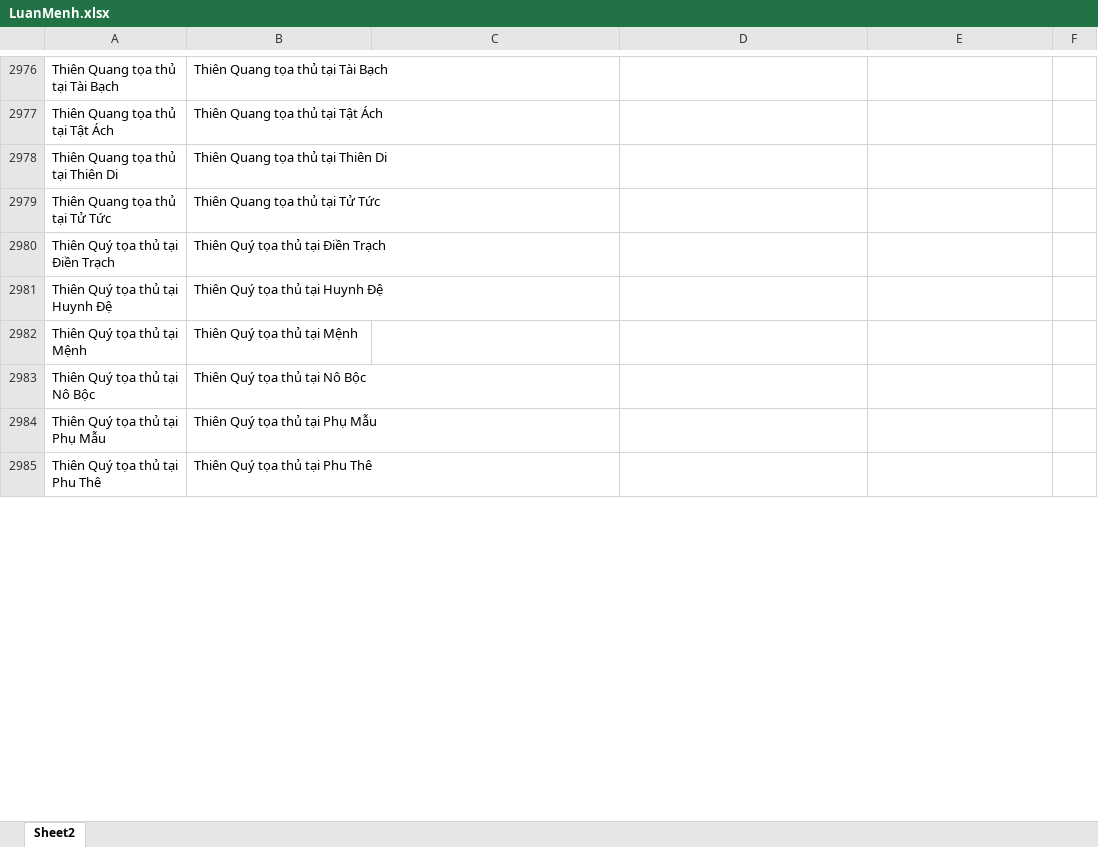
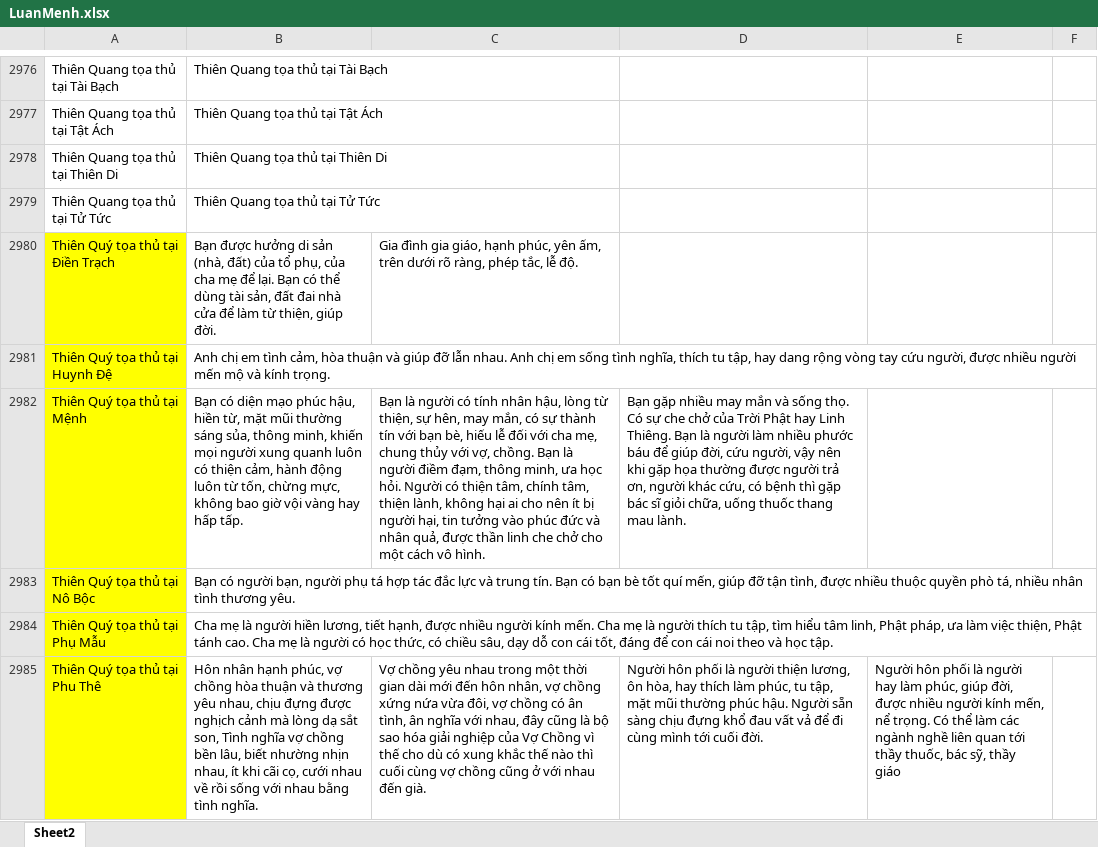
Before and after one commit to Donniehieu/LuanGiaiTuViBacPhai, an Excel workbook: LuanMenh.xlsx, sheet Sheet2, drawn as a sheet; only a part is shown, gaps mark what is left out; values as stored, in another font and other column widths than the file's, no borders; conditional formats not drawn; the diff covers the shown part only; the diff names each change by its address in the sheet, - before the commit and + after, or states it on an @@ line.

Commit message:
Giải thích về Thiên Quý tại các cung

```diff
--- a/LuanMenh.xlsx (sheet Sheet2)
+++ b/LuanMenh.xlsx (sheet Sheet2)
-A2980:A2985 fill: none
+A2980:A2985 fill: #FFFF00
-B2980: Thiên Quý tọa thủ tại Điền Trạch
+B2980: Bạn được hưởng di sản (nhà, đất) của tổ phụ, của cha mẹ để lại. Bạn có thể dùng tài sản, đất đai nhà cửa để làm từ thiện, giúp đời.
-C2980: (empty)
+C2980: Gia đình gia giáo, hạnh phúc, yên ấm, trên dưới rõ ràng, phép tắc, lễ độ.
-B2981: Thiên Quý tọa thủ tại Huynh Đệ
+B2981: Anh chị em tình cảm, hòa thuận và giúp đỡ lẫn nhau. Anh chị em sống tình nghĩa, thích tu tập, hay dang rộng vòng tay cứu người, được nhiều người mến mộ và kính trọng.
-B2982: Thiên Quý tọa thủ tại Mệnh
+B2982: Bạn có diện mạo phúc hậu, hiền từ, mặt mũi thường sáng sủa, thông minh, khiến mọi người xung quanh luôn có thiện cảm, hành động luôn từ tốn, chừng mực, không bao giờ vội vàng hay hấp tấp.
-C2982: (empty)
+C2982: Bạn là người có tính nhân hậu, lòng từ thiện, sự hên, may mắn, có sự thành tín với bạn bè, hiếu lễ đối với cha mẹ, chung thủy với vợ, chồng. Bạn là người điềm đạm, thông minh, ưa học hỏi. Người có thiện tâm, chính tâm, thiện lành, không hại ai cho nên ít bị người hại, tin tưởng vào phúc đức và nhân quả, được thần linh che chở cho một cách vô hình.
-D2982: (empty)
+D2982: Bạn gặp nhiều may mắn và sống thọ. Có sự che chở của Trời Phật hay Linh Thiêng. Bạn là người làm nhiều phước báu để giúp đời, cứu người, vậy nên khi gặp họa thường được người trả ơn, người khác cứu, có bệnh thì gặp bác sĩ giỏi chữa, uống thuốc thang mau lành.
-B2983: Thiên Quý tọa thủ tại Nô Bộc
+B2983: Bạn có người bạn, người phụ tá hợp tác đắc lực và trung tín. Bạn có bạn bè tốt quí mến, giúp đỡ tận tình, được nhiều thuộc quyền phò tá, nhiều nhân tình thương yêu.
-B2984: Thiên Quý tọa thủ tại Phụ Mẫu
+B2984: Cha mẹ là người hiền lương, tiết hạnh, được nhiều người kính mến. Cha mẹ là người thích tu tập, tìm hiểu tâm linh, Phật pháp, ưa làm việc thiện, Phật tánh cao. Cha mẹ là người có học thức, có chiều sâu, dạy dỗ con cái tốt, đáng để con cái noi theo và học tập.
-B2985: Thiên Quý tọa thủ tại Phu Thê
+B2985: Hôn nhân hạnh phúc, vợ chồng hòa thuận và thương yêu nhau, chịu đựng được nghịch cảnh mà lòng dạ sắt son, Tình nghĩa vợ chồng bền lâu, biết nhường nhịn nhau, ít khi cãi cọ, cưới nhau về rồi sống với nhau bằng tình nghĩa.
-C2985: (empty)
+C2985: Vợ chồng yêu nhau trong một thời gian dài mới đến hôn nhân, vợ chồng xứng nứa vừa đôi, vợ chồng có ân tình, ân nghĩa với nhau, đây cũng là bộ sao hóa giải nghiệp của Vợ Chồng vì thế cho dù có xung khắc thế nào thì cuối cùng vợ chồng cũng ở với nhau đến già.
-D2985: (empty)
+D2985: Người hôn phối là người thiện lương, ôn hòa, hay thích làm phúc, tu tập, mặt mũi thường phúc hậu. Người sẵn sàng chịu đựng khổ đau vất vả để đi cùng mình tới cuối đời.
-E2985: (empty)
+E2985: Người hôn phối là người hay làm phúc, giúp đời, được nhiều người kính mến, nể trọng. Có thể làm các ngành nghề liên quan tới thầy thuốc, bác sỹ, thầy giáo
```
Also changed, not shown: 15 edited cells and cell formats elsewhere in this sheet, 1 other file.
